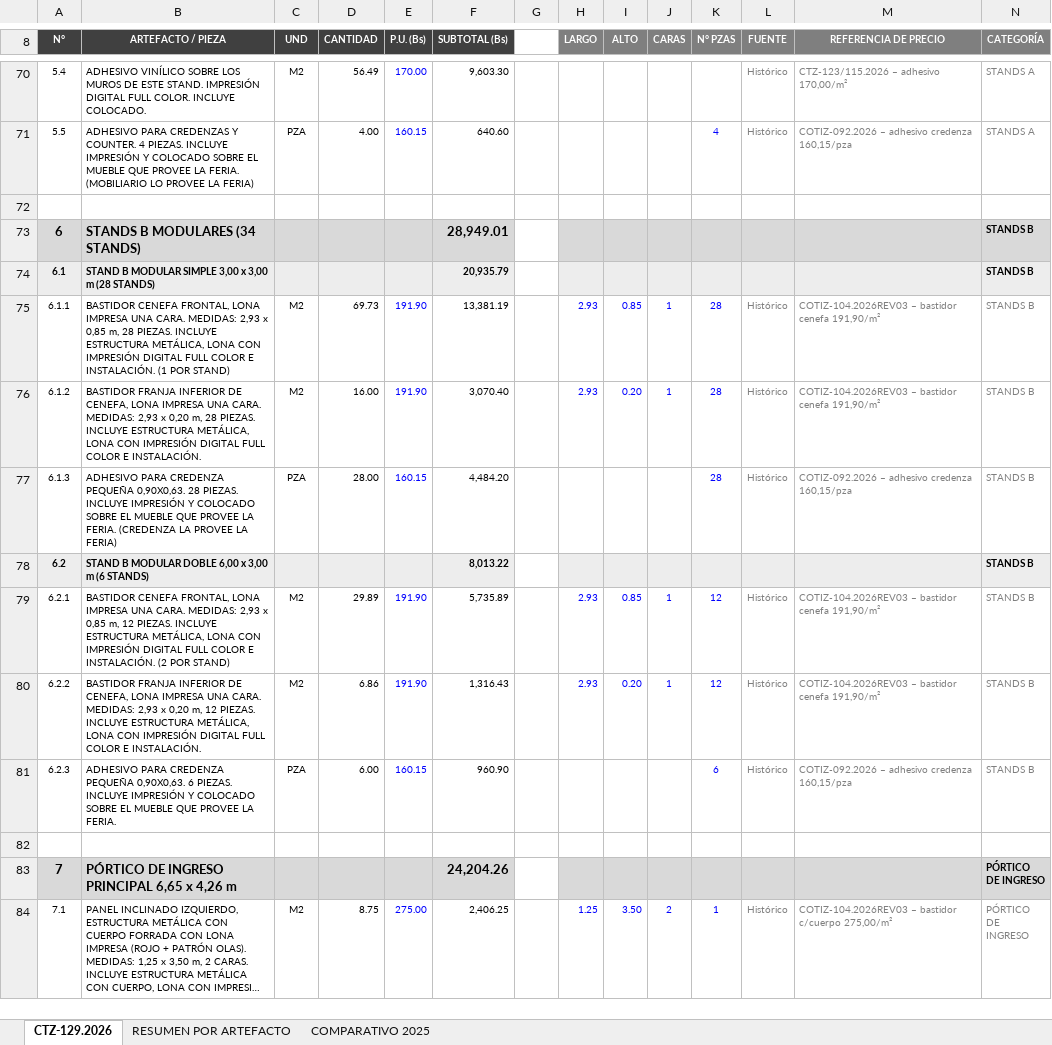
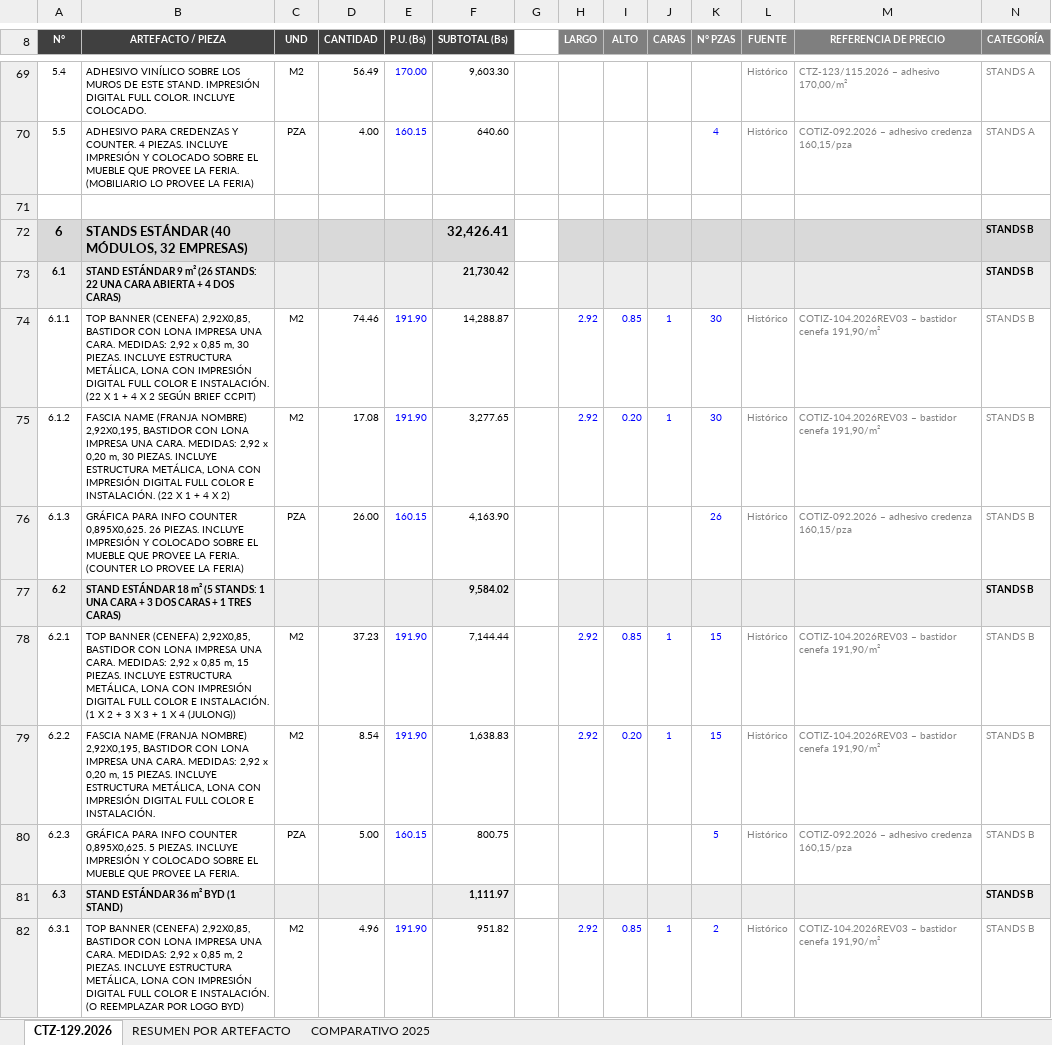
Before and after one commit to dreihausproyectos-hash/drei-haus-sheets-app, an Excel workbook: cotizaciones/CTZ-129.2026 Pabellon China Expocruz 2027 - DESPIECE.xlsx, sheet CTZ-129.2026, drawn as a sheet; only a part is shown, gaps mark what is left out; the shorter side is filled out with more unchanged rows; long unchanged cells end in …; values as stored, in another font and other column widths than the file's, no borders; removed rows and columns are numbered as before the commit, all else as after; the diff covers the shown part only; the diff names each change by its address in the sheet, - before the commit and + after, or states it on an @@ line.

```diff
--- a/cotizaciones/CTZ-129.2026 Pabellon China Expocruz 2027 - DESPIECE.xlsx (sheet CTZ-129.2026)
+++ b/cotizaciones/CTZ-129.2026 Pabellon China Expocruz 2027 - DESPIECE.xlsx (sheet CTZ-129.2026)
-row 73: 6 | STANDS B MODULARES (34 STANDS) |  |  |  | 28,949.01 |  |  |  |  |  |  |  | STANDS B
-row 74: 6.1 | STAND B MODULAR SIMPLE 3,00 x 3,00 m (28 STANDS) |  |  |  | 20,935.79 |  |  |  |  |  |  |  | STANDS B
+row 72: 6 | STANDS ESTÁNDAR (40 MÓDULOS, 32 EMPRESAS) |  |  |  | 32,426.41 |  |  |  |  |  |  |  | STANDS B
+row 73: 6.1 | STAND ESTÁNDAR 9 m² (26 STANDS: 22 UNA CARA ABIERTA + 4 DOS CARAS) |  |  |  | 21,730.42 |  |  |  |  |  |  |  | STANDS B
-B74 (ARTEFACTO / PIEZA): BASTIDOR CENEFA FRONTAL, LONA IMPRESA UNA CARA. MEDIDAS: 2,93 x 0,85 m, 28 PIEZAS. INCLUYE ESTRUCTURA METÁLICA, LONA CON IMPRESIÓN DIGITAL FULL COLOR E INSTALACIÓN. (1 POR STAND)
+B74 (ARTEFACTO / PIEZA): TOP BANNER (CENEFA) 2,92X0,85, BASTIDOR CON LONA IMPRESA UNA CARA. MEDIDAS: 2,92 x 0,85 m, 30 PIEZAS. INCLUYE ESTRUCTURA METÁLICA, LONA CON IMPRESIÓN DIGITAL FULL COLOR E INSTALACIÓN. (22 X 1 + 4 X 2 SEGÚN BRIEF CCPIT)
-D74 (CANTIDAD): 69.73
+D74 (CANTIDAD): 74.46
-F74 (SUBTOTAL (Bs)): 13,381.19
+F74 (SUBTOTAL (Bs)): 14,288.87
-H74:H75 (LARGO): 2.93
+H74:H75 (LARGO): 2.92
-K74:K75 (N° PZAS): 28
+K74:K75 (N° PZAS): 30
-B75 (ARTEFACTO / PIEZA): BASTIDOR FRANJA INFERIOR DE CENEFA, LONA IMPRESA UNA CARA. MEDIDAS: 2,93 x 0,20 m, 28 PIEZAS. INCLUYE ESTRUCTURA METÁLICA, LONA CON IMPRESIÓN DIGITAL FULL COLOR E INSTALACIÓN.
+B75 (ARTEFACTO / PIEZA): FASCIA NAME (FRANJA NOMBRE) 2,92X0,195, BASTIDOR CON LONA IMPRESA UNA CARA. MEDIDAS: 2,92 x 0,20 m, 30 PIEZAS. INCLUYE ESTRUCTURA METÁLICA, LONA CON IMPRESIÓN DIGITAL FULL COLOR E INSTALACIÓN. (22 X 1 + 4 X 2)
-D75 (CANTIDAD): 16.00
+D75 (CANTIDAD): 17.08
-F75 (SUBTOTAL (Bs)): 3,070.40
+F75 (SUBTOTAL (Bs)): 3,277.65
-B76 (ARTEFACTO / PIEZA): ADHESIVO PARA CREDENZA PEQUEÑA 0,90X0,63. 28 PIEZAS. INCLUYE IMPRESIÓN Y COLOCADO SOBRE EL MUEBLE QUE PROVEE LA FERIA. (CREDENZA LA PROVEE LA…
+B76 (ARTEFACTO / PIEZA): GRÁFICA PARA INFO COUNTER 0,895X0,625. 26 PIEZAS. INCLUYE IMPRESIÓN Y COLOCADO SOBRE EL MUEBLE QUE PROVEE LA FERIA. (COUNTER LO PROVEE LA…
-D76 (CANTIDAD): 28.00
+D76 (CANTIDAD): 26.00
-F76 (SUBTOTAL (Bs)): 4,484.20
+F76 (SUBTOTAL (Bs)): 4,163.90
-K76 (N° PZAS): 28
+K76 (N° PZAS): 26
-row 78: 6.2 | STAND B MODULAR DOBLE 6,00 x 3,00 m (6 STANDS) |  |  |  | 8,013.22 |  |  |  |  |  |  |  | STANDS B
+row 77: 6.2 | STAND ESTÁNDAR 18 m² (5 STANDS: 1 UNA CARA + 3 DOS CARAS + 1 TRES CARAS) |  |  |  | 9,584.02 |  |  |  |  |  |  |  | STANDS B
-B78 (ARTEFACTO / PIEZA): BASTIDOR CENEFA FRONTAL, LONA IMPRESA UNA CARA. MEDIDAS: 2,93 x 0,85 m, 12 PIEZAS. INCLUYE ESTRUCTURA METÁLICA, LONA CON IMPRESIÓN DIGITAL FULL COLOR E INSTALACIÓN. (2 POR STAND)
+B78 (ARTEFACTO / PIEZA): TOP BANNER (CENEFA) 2,92X0,85, BASTIDOR CON LONA IMPRESA UNA CARA. MEDIDAS: 2,92 x 0,85 m, 15 PIEZAS. INCLUYE ESTRUCTURA METÁLICA, LONA CON IMPRESIÓN DIGITAL FULL COLOR E INSTALACIÓN. (1 X 2 + 3 X 3 + 1 X 4 (JULONG))
-D78 (CANTIDAD): 29.89
+D78 (CANTIDAD): 37.23
-F78 (SUBTOTAL (Bs)): 5,735.89
+F78 (SUBTOTAL (Bs)): 7,144.44
-H78:H79 (LARGO): 2.93
+H78:H79 (LARGO): 2.92
-K78:K79 (N° PZAS): 12
+K78:K79 (N° PZAS): 15
-B79 (ARTEFACTO / PIEZA): BASTIDOR FRANJA INFERIOR DE CENEFA, LONA IMPRESA UNA CARA. MEDIDAS: 2,93 x 0,20 m, 12 PIEZAS. INCLUYE…
+B79 (ARTEFACTO / PIEZA): FASCIA NAME (FRANJA NOMBRE) 2,92X0,195, BASTIDOR CON LONA IMPRESA UNA CARA. MEDIDAS: 2,92 x 0,20 m, 15 PIEZAS. INCLUYE…
-D79 (CANTIDAD): 6.86
+D79 (CANTIDAD): 8.54
-F79 (SUBTOTAL (Bs)): 1,316.43
+F79 (SUBTOTAL (Bs)): 1,638.83
-B80 (ARTEFACTO / PIEZA): ADHESIVO PARA CREDENZA PEQUEÑA 0,90X0,63. 6 PIEZAS. INCLUYE…
+B80 (ARTEFACTO / PIEZA): GRÁFICA PARA INFO COUNTER 0,895X0,625. 5 PIEZAS. INCLUYE…
-D80 (CANTIDAD): 6.00
+D80 (CANTIDAD): 5.00
-F80 (SUBTOTAL (Bs)): 960.90
+F80 (SUBTOTAL (Bs)): 800.75
-K80 (N° PZAS): 6
+K80 (N° PZAS): 5
+row 81: 6.3 | STAND ESTÁNDAR 36 m² BYD (1 STAND) |  |  |  | 1,111.97 |  |  |  |  |  |  |  | STANDS B
+row 82: 6.3.1 | TOP BANNER (CENEFA) 2,92X0,85, BASTIDOR CON LONA IMPRESA UNA CARA. MEDIDAS: 2,92 x 0,85 m, 2 PIEZAS. INCLUYE ESTRUCTURA METÁLICA, LONA CON IMPRESIÓN DIGITAL FULL COLOR E INSTALACIÓN. (O REEMPLAZAR POR LOGO BYD) | M2 | 4.96 | 191.90 | 951.82 |  | 2.92 | 0.85 | 1 | 2 | Histórico | COTIZ-104.2026REV03 – bastidor cenefa 191,90/m² | STANDS B
```
Also changed, not shown: 1 added row, 1 removed row and 2 edited cells elsewhere in this sheet, sheet COMPARATIVO 2025, sheet RESUMEN POR ARTEFACTO, formulas that keep their value.
